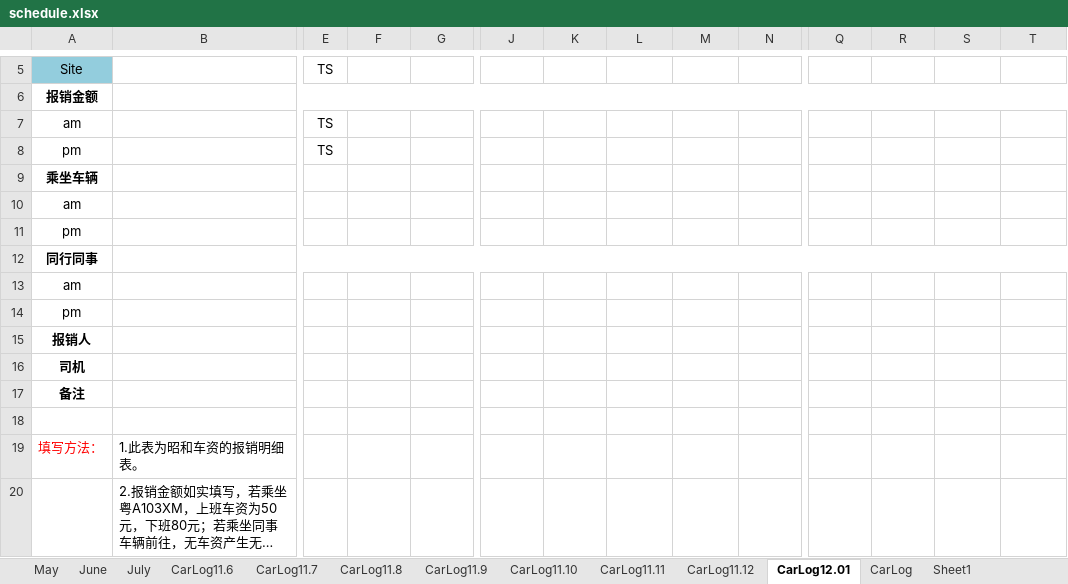
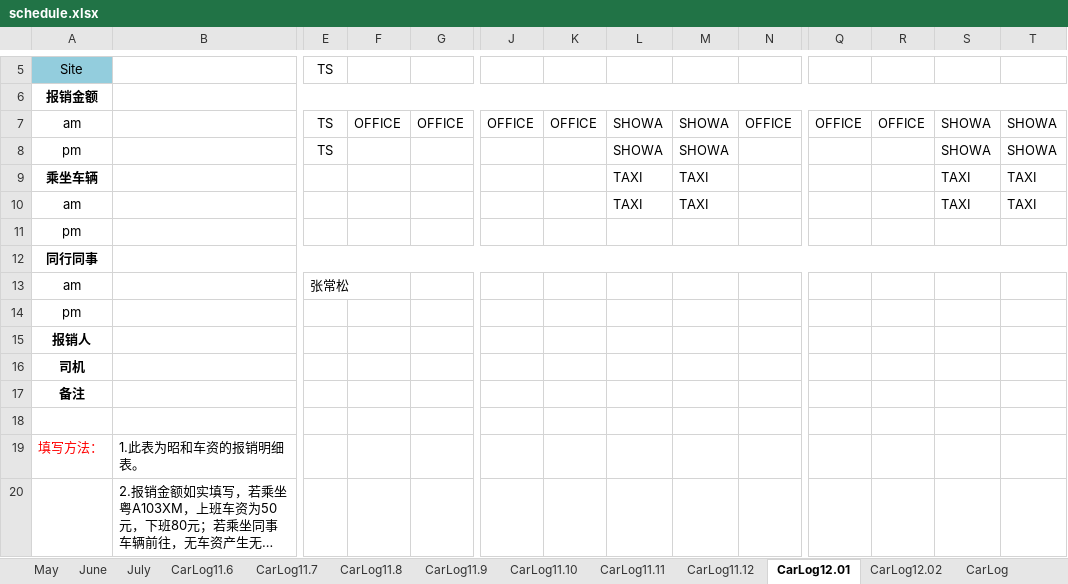
Before and after one commit to hubshi/liferecord, an Excel workbook: history/schedule.xlsx, sheet CarLog12.01, drawn as a sheet; only a part is shown, gaps mark what is left out; long unchanged cells end in …; values as stored, in another font and other column widths than the file's, no borders; removed rows and columns are numbered as before the commit, all else as after; rows hold the shown columns only; the diff names each change by its address in the sheet, - before the commit and + after, or states it on an @@ line.

```diff
--- a/history/schedule.xlsx (sheet CarLog12.01)
+++ b/history/schedule.xlsx (sheet CarLog12.01)
+sheet tab: CarLog12.02
-row 7: am |  | TS
+row 7: am |  | TS | OFFICE | OFFICE | OFFICE | OFFICE | SHOWA | SHOWA | OFFICE | OFFICE | OFFICE | SHOWA | SHOWA
-L8: (empty)
+L8: SHOWA
-M8: (empty)
+M8: SHOWA
-S8: (empty)
+S8: SHOWA
-T8: (empty)
+T8: SHOWA
-row 9: 乘坐车辆
-row 10: am
+row 9: 乘坐车辆 |  |  |  |  |  |  | TAXI | TAXI |  |  |  | TAXI | TAXI
+row 10: am |  |  |  |  |  |  | TAXI | TAXI |  |  |  | TAXI | TAXI
-E13: (empty)
+E13: 张常松
```
Also changed, not shown: history/drive.xlsx, 7 other files.
